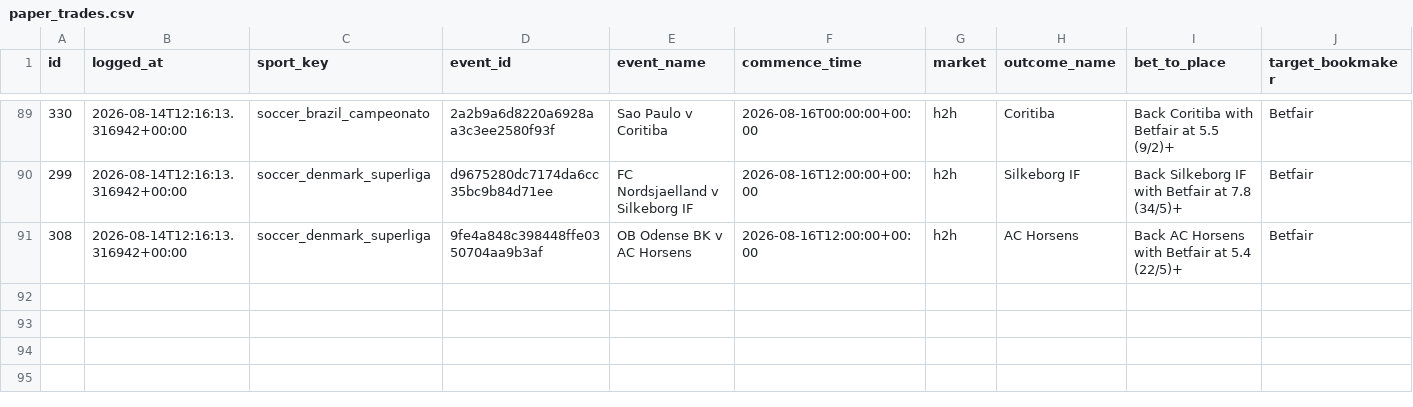
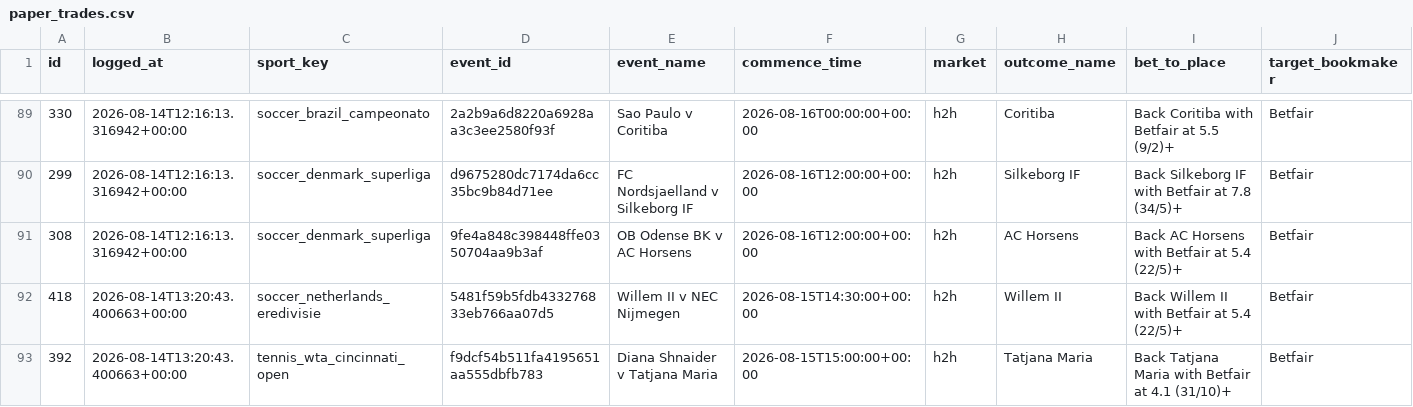
Before and after one commit to KamvysisPuzzles/sports-stat-arb, a CSV file: data/paper_trades.csv, drawn as a sheet; only a part is shown, gaps mark what is left out; rows hold the shown columns only; the diff names each change by its address in the sheet, - before the commit and + after, or states it on an @@ line.

```diff
--- a/data/paper_trades.csv
+++ b/data/paper_trades.csv
+row 92: 418 | 2026-08-14T13:20:43.400663+00:00 | soccer_netherlands_eredivisie | 5481f59b5fdb433276833eb766aa07d5 | Willem II v NEC Nijmegen | 2026-08-15T14:30:00+00:00 | h2h | Willem II | Back Willem II with Betfair at 5.4 (22/5)+ | Betfair
+row 93: 392 | 2026-08-14T13:20:43.400663+00:00 | tennis_wta_cincinnati_open | f9dcf54b511fa4195651aa555dbfb783 | Diana Shnaider v Tatjana Maria | 2026-08-15T15:00:00+00:00 | h2h | Tatjana Maria | Back Tatjana Maria with Betfair at 4.1 (31/10)+ | Betfair
```
Also changed, not shown: 2 other files.
